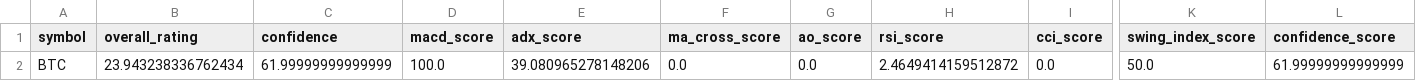
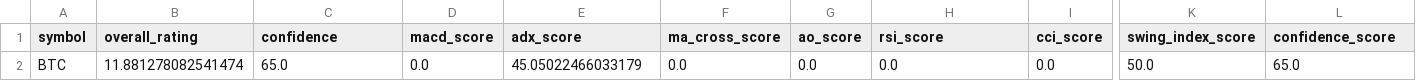
Before and after one commit to cr7pto0-py/crypto-tech-agent, a CSV file: crypto_top20_ratings.csv, drawn as a sheet; only a part is shown, gaps mark what is left out; the diff names each change by its address in the sheet, - before the commit and + after, or states it on an @@ line.

```diff
--- a/crypto_top20_ratings.csv
+++ b/crypto_top20_ratings.csv
-B2 (overall_rating): 23.943238336762434
+B2 (overall_rating): 11.881278082541474
-C2 (confidence): 61.99999999999999
+C2 (confidence): 65.0
-D2 (macd_score): 100.0
+D2 (macd_score): 0.0
-E2 (adx_score): 39.080965278148206
+E2 (adx_score): 45.05022466033179
-H2 (rsi_score): 2.4649414159512872
+H2 (rsi_score): 0.0
-L2 (confidence_score): 61.99999999999999
+L2 (confidence_score): 65.0
```
